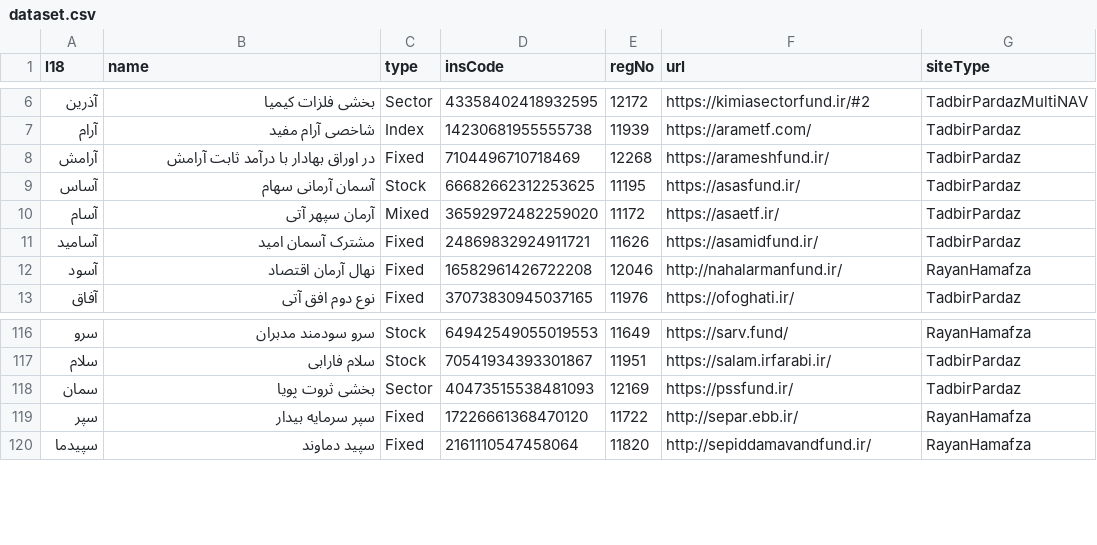
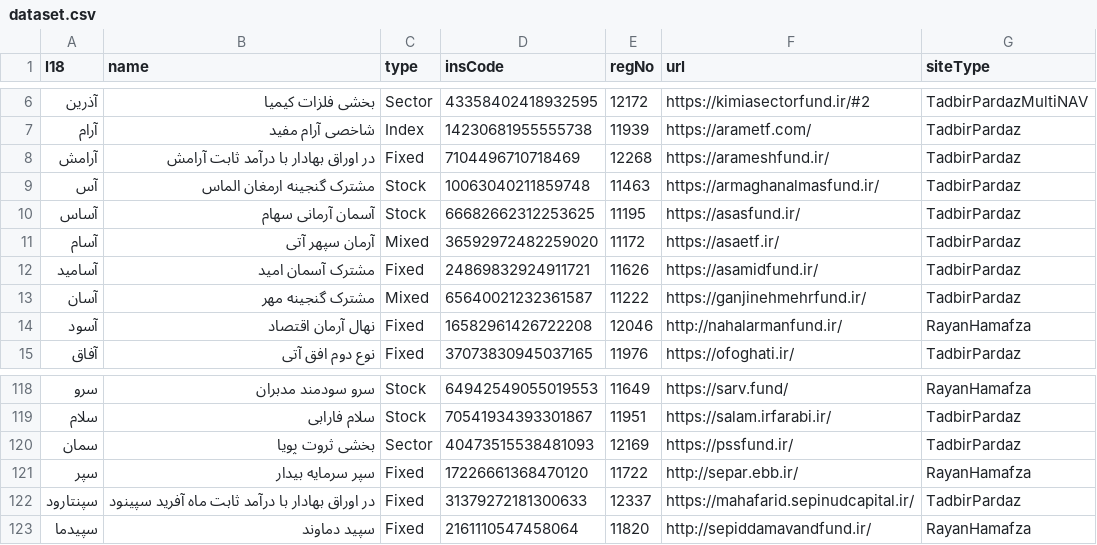
Before and after one commit to 5j9/iranetf, a CSV file: iranetf/dataset.csv, drawn as a sheet; only a part is shown, gaps mark what is left out.

Commit message:
add new etfs

```diff
--- a/iranetf/dataset.csv
+++ b/iranetf/dataset.csv
@@ -8,2 +8,3 @@
 آرامش,در اوراق بهادار با درآمد ثابت آرامش,Fixed,7104496710718469,12268,https://arameshfund.ir/,TadbirPardaz
+آس,مشترک گنجینه ارمغان الماس,Stock,10063040211859748,11463,https://armaghanalmasfund.ir/,TadbirPardaz
 آساس,آسمان آرمانی سهام,Stock,66682662312253625,11195,https://asasfund.ir/,TadbirPardaz
@@ -11,2 +12,3 @@
 آسامید,مشترک آسمان امید,Fixed,24869832924911721,11626,https://asamidfund.ir/,TadbirPardaz
+آسان,مشترک گنجینه مهر,Mixed,65640021232361587,11222,https://ganjinehmehrfund.ir/,TadbirPardaz
 آسود,نهال آرمان اقتصاد,Fixed,16582961426722208,12046,http://nahalarmanfund.ir/,RayanHamafza
@@ -119,2 +121,3 @@
 سپر,سپر سرمایه بیدار,Fixed,17226661368470120,11722,http://separ.ebb.ir/,RayanHamafza
+سپنتارود,در اوراق بهادار با درآمد ثابت ماه آفرید سپینود,Fixed,31379272181300633,12337,https://mahafarid.sepinudcapital.ir/,TadbirPardaz
 سپیدما,سپید دماوند,Fixed,2161110547458064,11820,http://sepiddamavandfund.ir/,RayanHamafza
```
